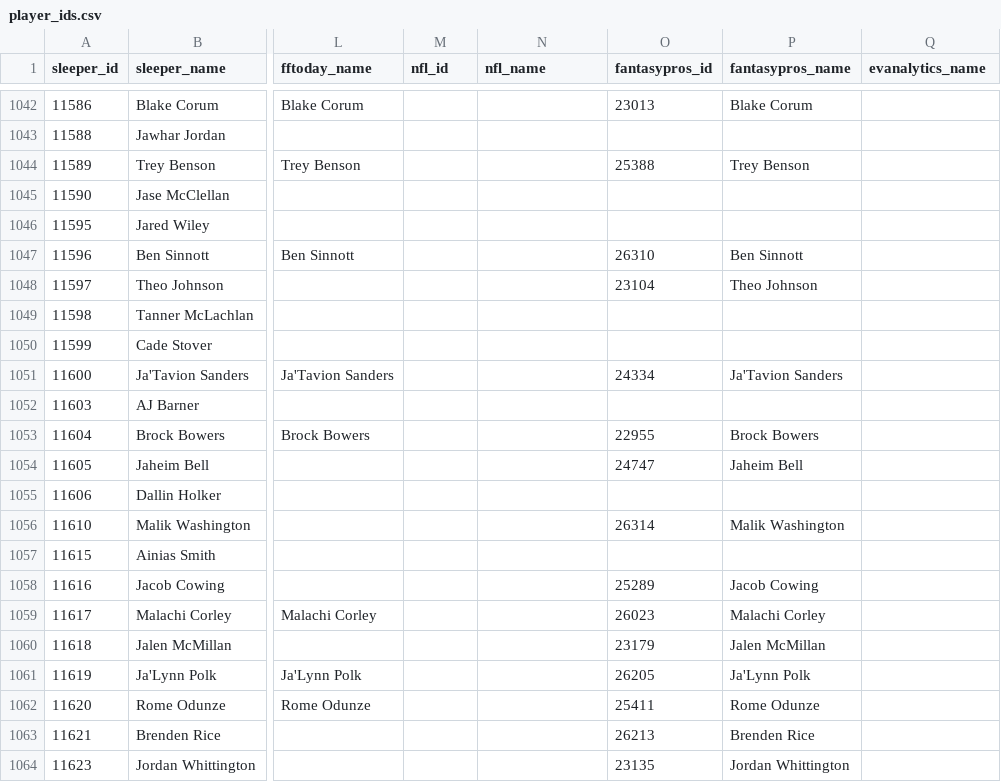
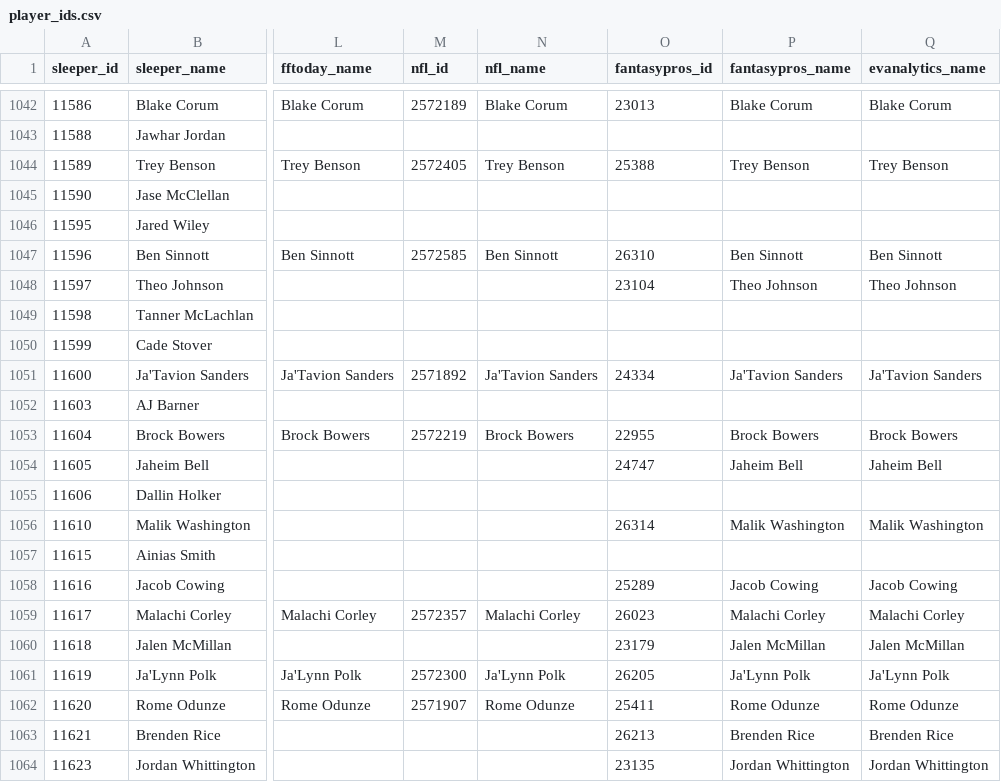
Before and after one commit to mayscopeland/ffb_ids, a CSV file: player_ids.csv, drawn as a sheet; only a part is shown, gaps mark what is left out; the diff covers the shown part only; the diff names each change by its address in the sheet, - before the commit and + after, or states it on an @@ line.

```diff
--- a/player_ids.csv
+++ b/player_ids.csv
-M1042 (nfl_id): (empty)
+M1042 (nfl_id): 2572189
-N1042 (nfl_name): (empty)
+N1042 (nfl_name): Blake Corum
-Q1042 (evanalytics_name): (empty)
+Q1042 (evanalytics_name): Blake Corum
-M1044 (nfl_id): (empty)
+M1044 (nfl_id): 2572405
-N1044 (nfl_name): (empty)
+N1044 (nfl_name): Trey Benson
-Q1044 (evanalytics_name): (empty)
+Q1044 (evanalytics_name): Trey Benson
-M1047 (nfl_id): (empty)
+M1047 (nfl_id): 2572585
-N1047 (nfl_name): (empty)
+N1047 (nfl_name): Ben Sinnott
-Q1047 (evanalytics_name): (empty)
+Q1047 (evanalytics_name): Ben Sinnott
-Q1048 (evanalytics_name): (empty)
+Q1048 (evanalytics_name): Theo Johnson
-M1051 (nfl_id): (empty)
+M1051 (nfl_id): 2571892
-N1051 (nfl_name): (empty)
+N1051 (nfl_name): Ja'Tavion Sanders
-Q1051 (evanalytics_name): (empty)
+Q1051 (evanalytics_name): Ja'Tavion Sanders
-M1053 (nfl_id): (empty)
+M1053 (nfl_id): 2572219
-N1053 (nfl_name): (empty)
+N1053 (nfl_name): Brock Bowers
-Q1053 (evanalytics_name): (empty)
+Q1053 (evanalytics_name): Brock Bowers
-Q1054 (evanalytics_name): (empty)
+Q1054 (evanalytics_name): Jaheim Bell
-Q1056 (evanalytics_name): (empty)
+Q1056 (evanalytics_name): Malik Washington
-Q1058 (evanalytics_name): (empty)
+Q1058 (evanalytics_name): Jacob Cowing
-M1059 (nfl_id): (empty)
+M1059 (nfl_id): 2572357
-N1059 (nfl_name): (empty)
+N1059 (nfl_name): Malachi Corley
-Q1059 (evanalytics_name): (empty)
+Q1059 (evanalytics_name): Malachi Corley
-Q1060 (evanalytics_name): (empty)
+Q1060 (evanalytics_name): Jalen McMillan
-M1061 (nfl_id): (empty)
+M1061 (nfl_id): 2572300
-N1061 (nfl_name): (empty)
+N1061 (nfl_name): Ja'Lynn Polk
-Q1061 (evanalytics_name): (empty)
+Q1061 (evanalytics_name): Ja'Lynn Polk
-M1062 (nfl_id): (empty)
+M1062 (nfl_id): 2571907
-N1062 (nfl_name): (empty)
+N1062 (nfl_name): Rome Odunze
-Q1062 (evanalytics_name): (empty)
+Q1062 (evanalytics_name): Rome Odunze
-Q1063 (evanalytics_name): (empty)
+Q1063 (evanalytics_name): Brenden Rice
-Q1064 (evanalytics_name): (empty)
+Q1064 (evanalytics_name): Jordan Whittington
```
Also changed, not shown: 1 removed row and 124 edited cells elsewhere in this file.
